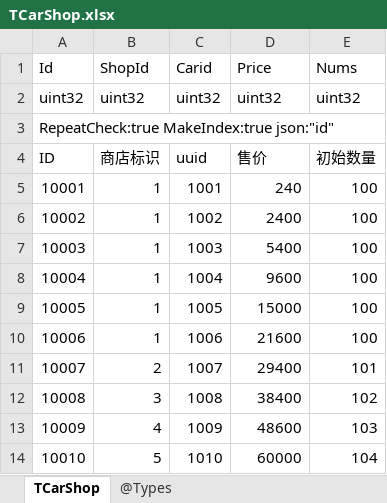
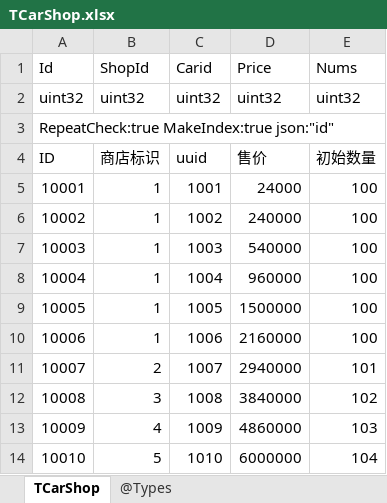
Before and after one commit to gaozhengshuang/texaspoker, an Excel workbook: docs/excel/TCarShop.xlsx, sheet TCarShop, drawn as a sheet; values as stored, in another font and other column widths than the file's, no borders; the diff names each change by its address in the sheet, - before the commit and + after, or states it on an @@ line.

Commit message:
车商城文档修改

```diff
--- a/docs/excel/TCarShop.xlsx (sheet TCarShop)
+++ b/docs/excel/TCarShop.xlsx (sheet TCarShop)
-D5 (Price): 240
+D5 (Price): 24000
-D6 (Price): 2400
+D6 (Price): 240000
-D7 (Price): 5400
+D7 (Price): 540000
-D8 (Price): 9600
+D8 (Price): 960000
-D9 (Price): 15000
+D9 (Price): 1500000
-D10 (Price): 21600
+D10 (Price): 2160000
-D11 (Price): 29400
+D11 (Price): 2940000
-D12 (Price): 38400
+D12 (Price): 3840000
-D13 (Price): 48600
+D13 (Price): 4860000
-D14 (Price): 60000
+D14 (Price): 6000000
```
